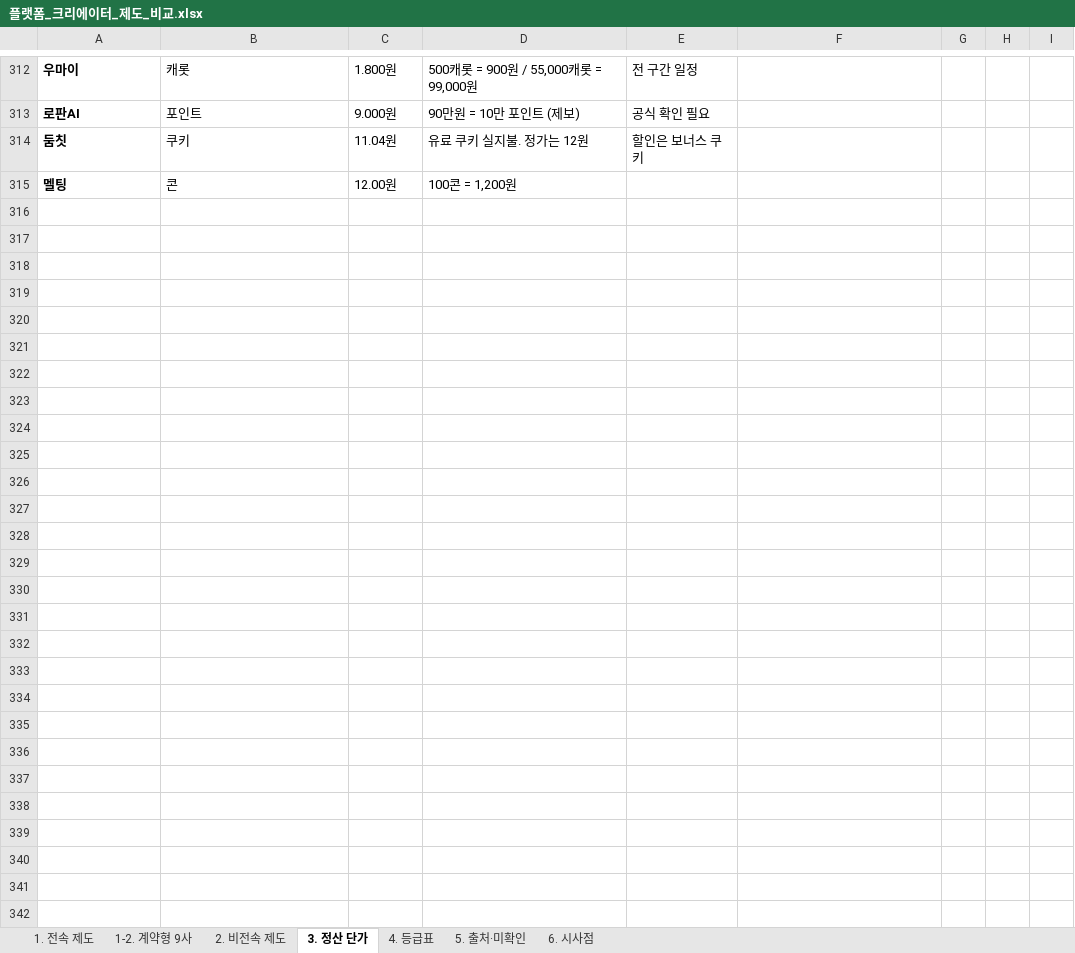
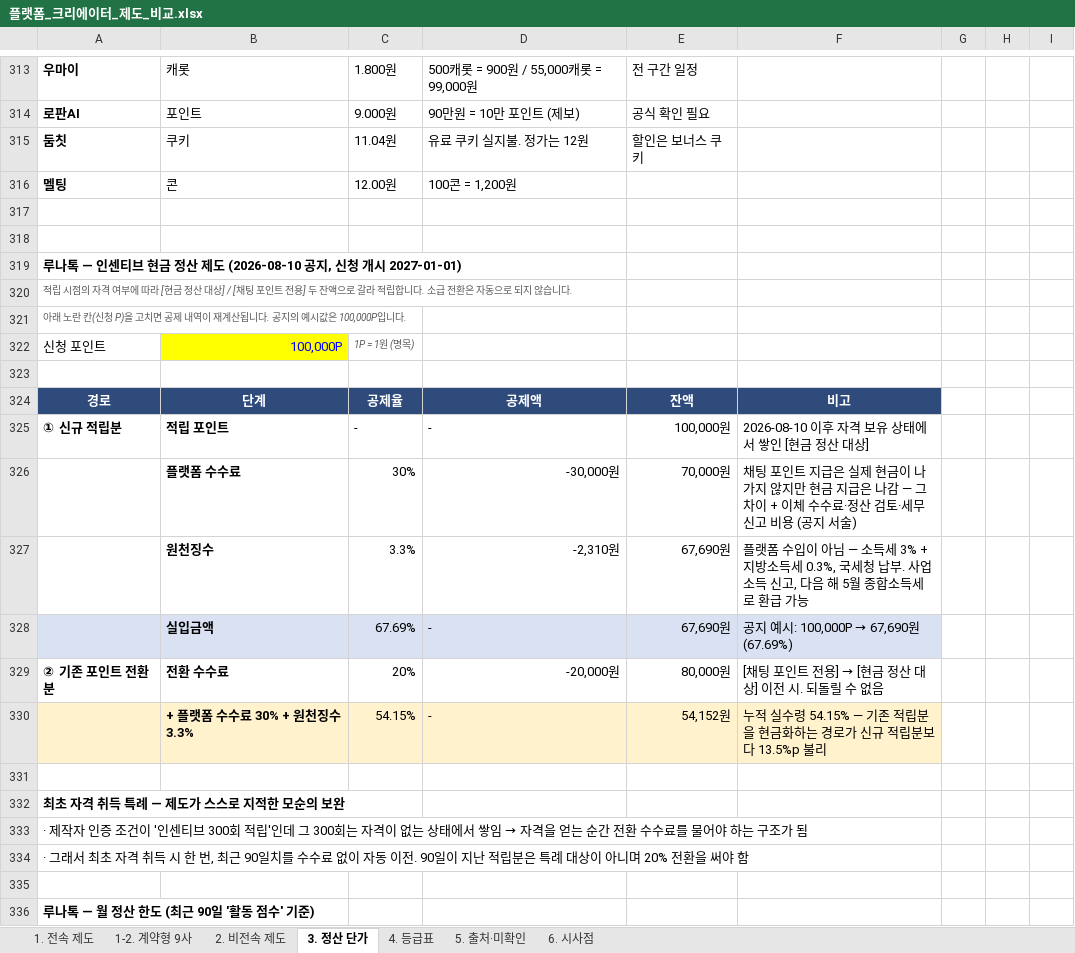
Before and after one commit to effie-cp/-, an Excel workbook: research/platform-creator/플랫폼_크리에이터_제도_비교.xlsx, sheet 3. 정산 단가, drawn as a sheet; only a part is shown, gaps mark what is left out; values as stored, in another font and other column widths than the file's, no borders; the diff covers the shown part only; the diff names each change by its address in the sheet, - before the commit and + after, or states it on an @@ line.

```diff
--- a/research/platform-creator/플랫폼_크리에이터_제도_비교.xlsx (sheet 3. 정산 단가)
+++ b/research/platform-creator/플랫폼_크리에이터_제도_비교.xlsx (sheet 3. 정산 단가)
+row 317: (empty)
+row 318: (empty)
+row 319: 루나톡 — 인센티브 현금 정산 제도 (2026-08-10 공지, 신청 개시 2027-01-01)
+row 320: 적립 시점의 자격 여부에 따라 [현금 정산 대상] / [채팅 포인트 전용] 두 잔액으로 갈라 적립합니다. 소급 전환은 자동으로 되지 않습니다.
+row 321: 아래 노란 칸(신청 P)을 고치면 공제 내역이 재계산됩니다. 공지의 예시값은 100,000P입니다.
+row 322: 신청 포인트 | 100,000P | 1P = 1원 (명목)
+row 323: (empty)
+row 324: 경로 | 단계 | 공제율 | 공제액 | 잔액 | 비고
+row 325: ① 신규 적립분 | 적립 포인트 | - | - | 100,000원 | 2026-08-10 이후 자격 보유 상태에서 쌓인 [현금 정산 대상]
+row 326:  | 플랫폼 수수료 | 30% | -30,000원 | 70,000원 | 채팅 포인트 지급은 실제 현금이 나가지 않지만 현금 지급은 나감 — 그 차이 + 이체 수수료·정산 검토·세무 신고 비용 (공지 서술)
+row 327:  | 원천징수 | 3.3% | -2,310원 | 67,690원 | 플랫폼 수입이 아님 — 소득세 3% + 지방소득세 0.3%, 국세청 납부. 사업소득 신고, 다음 해 5월 종합소득세로 환급 가능
+row 328:  | 실입금액 | 67.69% | - | 67,690원 | 공지 예시: 100,000P → 67,690원 (67.69%)
+row 329: ② 기존 포인트 전환분 | 전환 수수료 | 20% | -20,000원 | 80,000원 | [채팅 포인트 전용] → [현금 정산 대상] 이전 시. 되돌릴 수 없음
+row 330:  | + 플랫폼 수수료 30% + 원천징수 3.3% | 54.15% | - | 54,152원 | 누적 실수령 54.15% — 기존 적립분을 현금화하는 경로가 신규 적립분보다 13.5%p 불리
+row 331: (empty)
+row 332: 최초 자격 취득 특례 — 제도가 스스로 지적한 모순의 보완
+row 333: · 제작자 인증 조건이 '인센티브 300회 적립'인데 그 300회는 자격이 없는 상태에서 쌓임 → 자격을 얻는 순간 전환 수수료를 물어야 하는 구조가 됨
+row 334: · 그래서 최초 자격 취득 시 한 번, 최근 90일치를 수수료 없이 자동 이전. 90일이 지난 적립분은 특례 대상이 아니며 20% 전환을 써야 함
+row 335: (empty)
+row 336: 루나톡 — 월 정산 한도 (최근 90일 '활동 점수' 기준)
```
Also changed, not shown: 15 added rows, 1 removed row and 4 edited cells elsewhere in this sheet, sheet 6. 시사점, sheet 5. 출처·미확인, sheet 2. 비전속 제도, sheet 1. 전속 제도, sheet 4. 등급표, formulas that keep their value, 3 other files.
